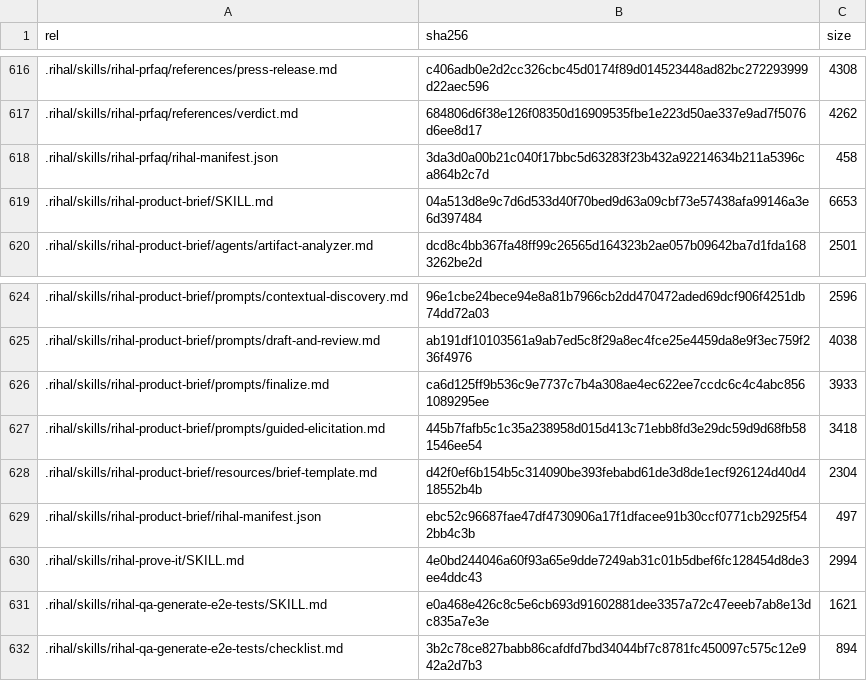
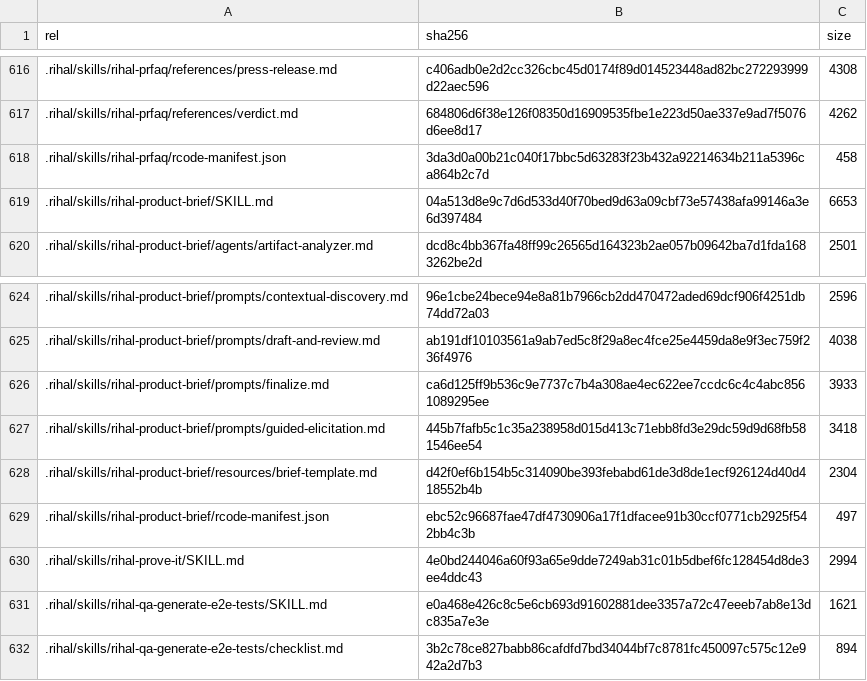
Before and after one commit to hanzlahabib/rcode, a CSV file: .rcode/_config/files-manifest.csv, drawn as a sheet; only a part is shown, gaps mark what is left out.

Commit message:
fix(skills): rename rihal-manifest.json to rcode-manifest.json

```diff
--- a/.rcode/_config/files-manifest.csv
+++ b/.rcode/_config/files-manifest.csv
@@ -617,3 +617,3 @@ rel,sha256,size
 .rihal/skills/rihal-prfaq/references/verdict.md,684806d6f38e126f08350d16909535fbe1e223d50ae337e9ad7f5076d6ee8d17,4262
-.rihal/skills/rihal-prfaq/rihal-manifest.json,3da3d0a00b21c040f17bbc5d63283f23b432a92214634b211a5396ca864b2c7d,458
+.rihal/skills/rihal-prfaq/rcode-manifest.json,3da3d0a00b21c040f17bbc5d63283f23b432a92214634b211a5396ca864b2c7d,458
 .rihal/skills/rihal-product-brief/SKILL.md,04a513d8e9c7d6d533d40f70bed9d63a09cbf73e57438afa99146a3e6d397484,6653
@@ -628,3 +628,3 @@ rel,sha256,size
 .rihal/skills/rihal-product-brief/resources/brief-template.md,d42f0ef6b154b5c314090be393febabd61de3d8de1ecf926124d40d418552b4b,2304
-.rihal/skills/rihal-product-brief/rihal-manifest.json,ebc52c96687fae47df4730906a17f1dfacee91b30ccf0771cb2925f542bb4c3b,497
+.rihal/skills/rihal-product-brief/rcode-manifest.json,ebc52c96687fae47df4730906a17f1dfacee91b30ccf0771cb2925f542bb4c3b,497
 .rihal/skills/rihal-prove-it/SKILL.md,4e0bd244046a60f93a65e9dde7249ab31c01b5dbef6fc128454d8de3ee4ddc43,2994
```
Also changed, not shown: 2 other files.
